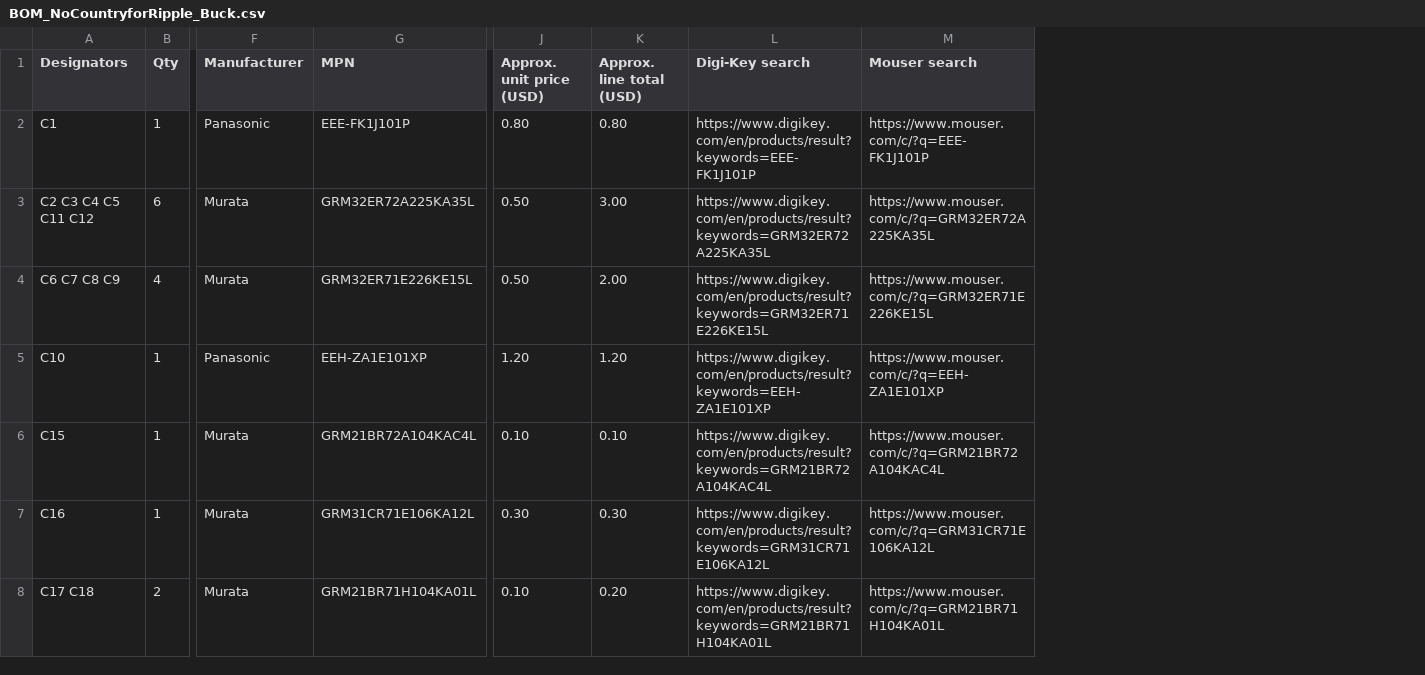
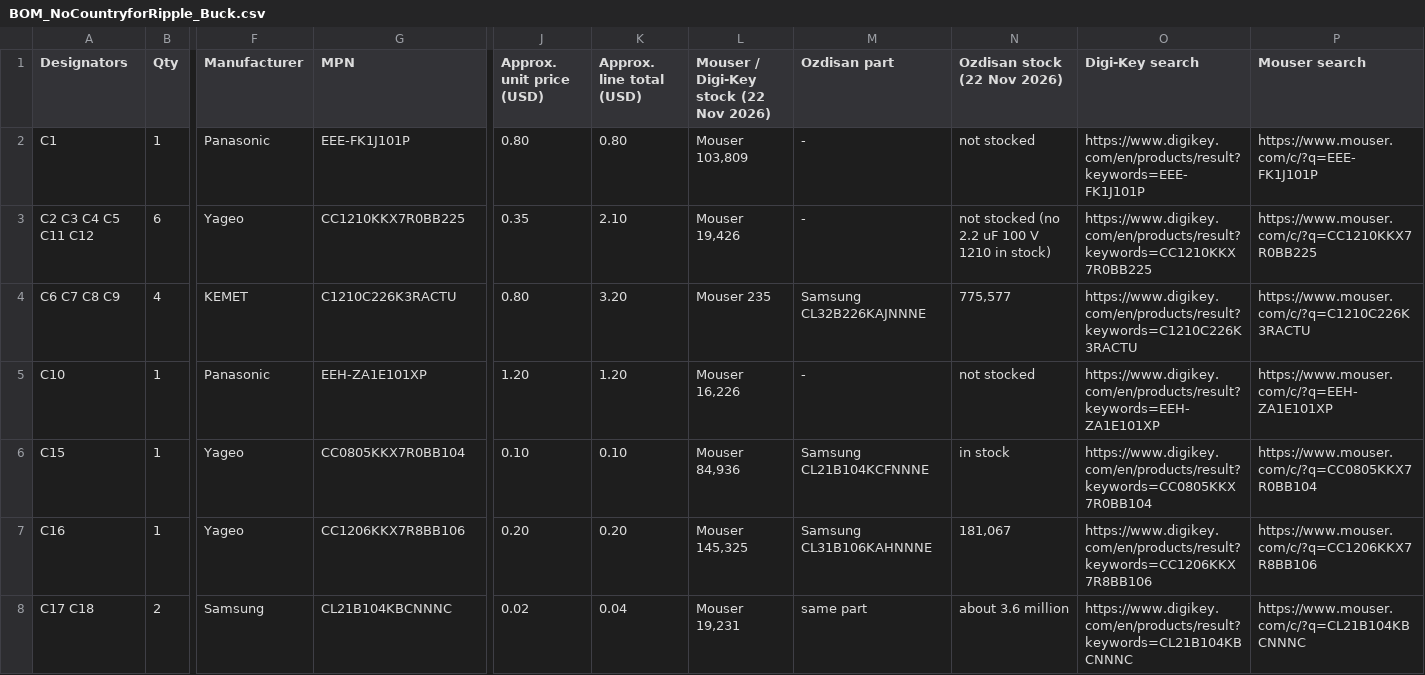
Before and after one commit to Kandesen/NoCountryforRipple, a CSV file: Aykut/kicad/bom/BOM_NoCountryforRipple_Buck.csv, drawn as a sheet; only a part is shown, gaps mark what is left out; addresses are those after the commit; the diff covers the shown part only; the diff names each change by its address in the sheet, - before the commit and + after, or states it on an @@ line.

```diff
--- a/Aykut/kicad/bom/BOM_NoCountryforRipple_Buck.csv
+++ b/Aykut/kicad/bom/BOM_NoCountryforRipple_Buck.csv
+column L, rows 1-8: Mouser / Digi-Key stock (22 Nov 2026) | Mouser 103,809 | Mouser 19,426 | Mouser 235 | Mouser 16,226 | Mouser 84,936 | Mouser 145,325 | Mouser 19,231
+column M (Ozdisan part), rows 2-8: - | - | Samsung CL32B226KAJNNNE | - | Samsung CL21B104KCFNNNE | Samsung CL31B106KAHNNNE | same part
+column N (Ozdisan stock (22 Nov 2026)), rows 2-8: not stocked | not stocked (no 2.2 uF 100 V 1210 in stock) | 775,577 | not stocked | in stock | 181,067 | about 3.6 million
-F3 (Manufacturer): Murata
+F3 (Manufacturer): Yageo
-G3 (MPN): GRM32ER72A225KA35L
+G3 (MPN): CC1210KKX7R0BB225
-J3 (Approx. unit price (USD)): 0.50
+J3 (Approx. unit price (USD)): 0.35
-K3 (Approx. line total (USD)): 3.00
+K3 (Approx. line total (USD)): 2.10
-O3 (Digi-Key search): https://www.digikey.com/en/products/result?keywords=GRM32ER72A225KA35L
+O3 (Digi-Key search): https://www.digikey.com/en/products/result?keywords=CC1210KKX7R0BB225
-P3 (Mouser search): https://www.mouser.com/c/?q=GRM32ER72A225KA35L
+P3 (Mouser search): https://www.mouser.com/c/?q=CC1210KKX7R0BB225
-F4 (Manufacturer): Murata
+F4 (Manufacturer): KEMET
-G4 (MPN): GRM32ER71E226KE15L
+G4 (MPN): C1210C226K3RACTU
-J4 (Approx. unit price (USD)): 0.50
+J4 (Approx. unit price (USD)): 0.80
-K4 (Approx. line total (USD)): 2.00
+K4 (Approx. line total (USD)): 3.20
-O4 (Digi-Key search): https://www.digikey.com/en/products/result?keywords=GRM32ER71E226KE15L
+O4 (Digi-Key search): https://www.digikey.com/en/products/result?keywords=C1210C226K3RACTU
-P4 (Mouser search): https://www.mouser.com/c/?q=GRM32ER71E226KE15L
+P4 (Mouser search): https://www.mouser.com/c/?q=C1210C226K3RACTU
-F6:F7 (Manufacturer): Murata
+F6:F7 (Manufacturer): Yageo
-G6 (MPN): GRM21BR72A104KAC4L
+G6 (MPN): CC0805KKX7R0BB104
-O6 (Digi-Key search): https://www.digikey.com/en/products/result?keywords=GRM21BR72A104KAC4L
+O6 (Digi-Key search): https://www.digikey.com/en/products/result?keywords=CC0805KKX7R0BB104
-P6 (Mouser search): https://www.mouser.com/c/?q=GRM21BR72A104KAC4L
+P6 (Mouser search): https://www.mouser.com/c/?q=CC0805KKX7R0BB104
-G7 (MPN): GRM31CR71E106KA12L
+G7 (MPN): CC1206KKX7R8BB106
-J7 (Approx. unit price (USD)): 0.30
+J7 (Approx. unit price (USD)): 0.20
-K7 (Approx. line total (USD)): 0.30
+K7 (Approx. line total (USD)): 0.20
-O7 (Digi-Key search): https://www.digikey.com/en/products/result?keywords=GRM31CR71E106KA12L
+O7 (Digi-Key search): https://www.digikey.com/en/products/result?keywords=CC1206KKX7R8BB106
-P7 (Mouser search): https://www.mouser.com/c/?q=GRM31CR71E106KA12L
+P7 (Mouser search): https://www.mouser.com/c/?q=CC1206KKX7R8BB106
-F8 (Manufacturer): Murata
+F8 (Manufacturer): Samsung
-G8 (MPN): GRM21BR71H104KA01L
+G8 (MPN): CL21B104KBCNNNC
-J8 (Approx. unit price (USD)): 0.10
+J8 (Approx. unit price (USD)): 0.02
-K8 (Approx. line total (USD)): 0.20
+K8 (Approx. line total (USD)): 0.04
-O8 (Digi-Key search): https://www.digikey.com/en/products/result?keywords=GRM21BR71H104KA01L
+O8 (Digi-Key search): https://www.digikey.com/en/products/result?keywords=CL21B104KBCNNNC
-P8 (Mouser search): https://www.mouser.com/c/?q=GRM21BR71H104KA01L
+P8 (Mouser search): https://www.mouser.com/c/?q=CL21B104KBCNNNC
```
Also changed, not shown: 61 edited cells elsewhere in this file, 12 other files.
